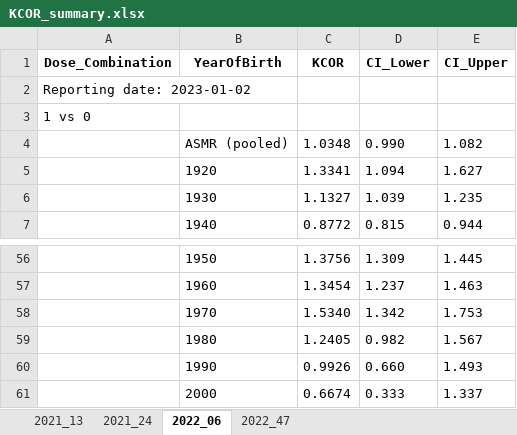
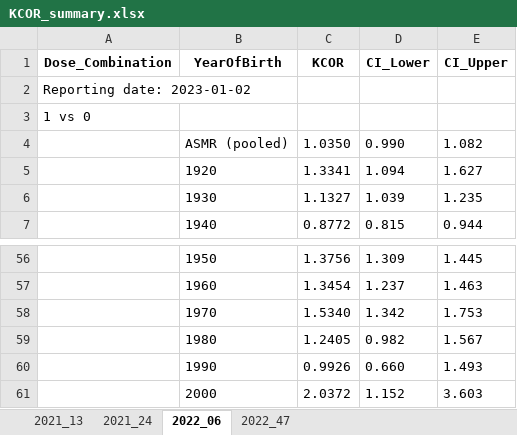
Before and after one commit to skirsch/KCOR, an Excel workbook: data/Czech/KCOR_summary.xlsx, sheet 2022_06, drawn as a sheet; only a part is shown, gaps mark what is left out; values as stored, in another font and other column widths than the file's, no borders; removed rows and columns are numbered as before the commit, all else as after; the diff covers the shown part only; the diff names each change by its address in the sheet, - before the commit and + after, or states it on an @@ line.

```diff
--- a/data/Czech/KCOR_summary.xlsx (sheet 2022_06)
+++ b/data/Czech/KCOR_summary.xlsx (sheet 2022_06)
-C4 (KCOR): 1.0348
+C4 (KCOR): 1.0350
-row 61:  | 2000 | 0.6674 | 0.333 | 1.337
+row 61:  | 2000 | 2.0372 | 1.152 | 3.603
```
Also changed, not shown: 7 added rows, 7 removed rows and 2 edited cells elsewhere in this sheet, sheet 2021_24, sheet 2022_47, sheet 2021_13, 2 other files.
